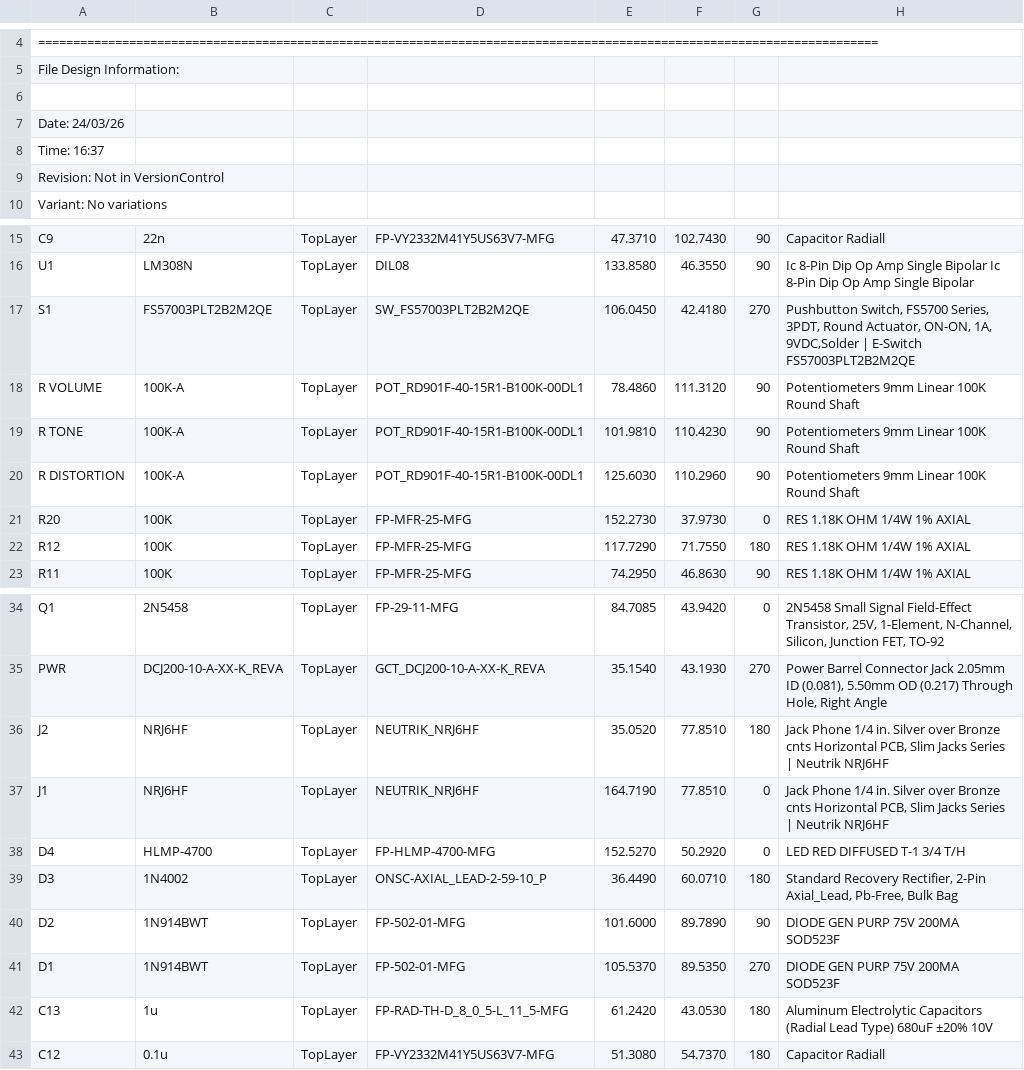
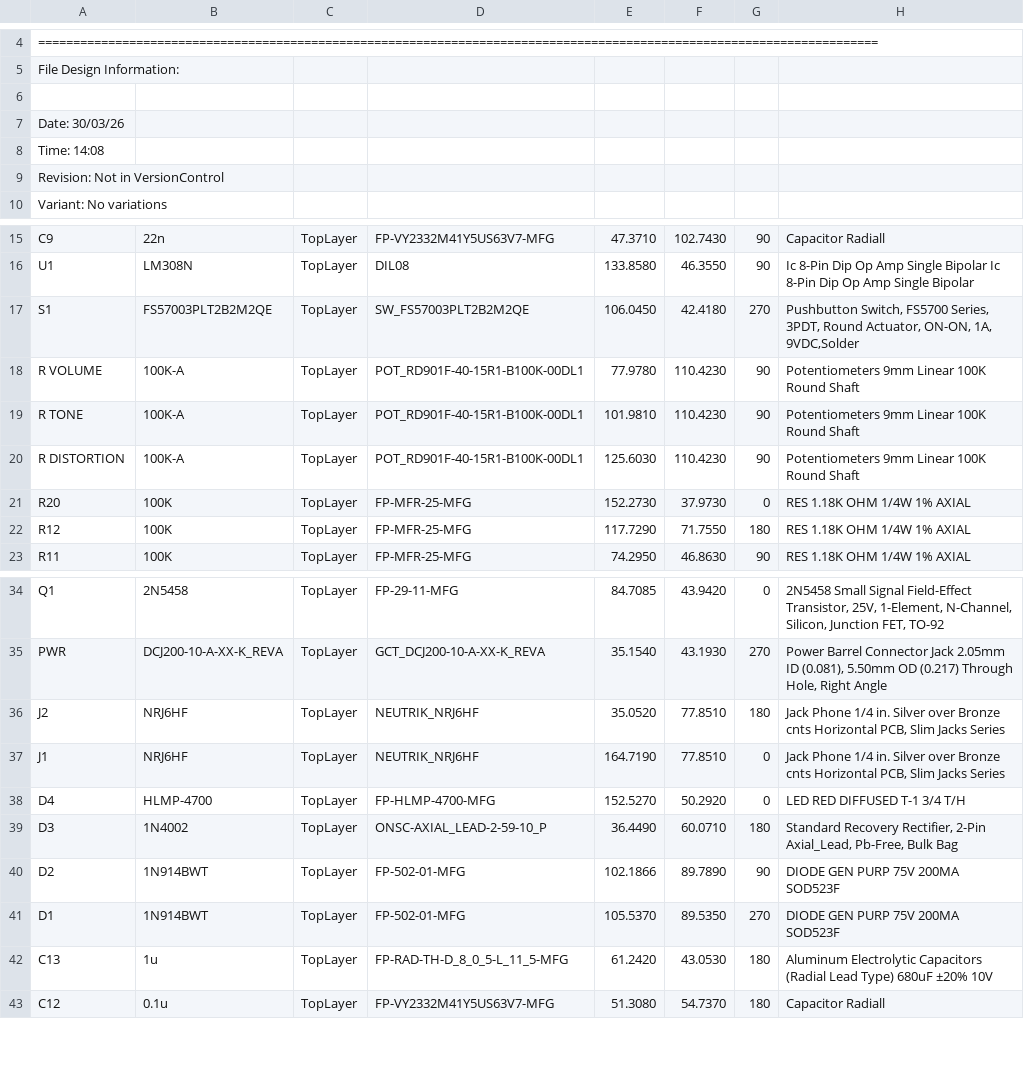
Before and after one commit to NadavOsh/proco-rat-distortion-pedal, a CSV file: Production/Pick Place for ProCo RAT.csv, drawn as a sheet; only a part is shown, gaps mark what is left out; the diff names each change by its address in the sheet, - before the commit and + after, or states it on an @@ line.

Commit message:
Add files via upload

```diff
--- a/Production/Pick Place for ProCo RAT.csv
+++ b/Production/Pick Place for ProCo RAT.csv
-A7: Date: 24/03/26
+A7: Date: 30/03/26
-A8: Time: 16:37
+A8: Time: 14:08
-H17: …1A, 9VDC,Solder | E-Switch FS57003PLT2B2M2QE
+H17: …1A, 9VDC,Solder
-E18: 78.4860
+E18: 77.9780
-F18: 111.3120
+F18: 110.4230
-F20: 110.2960
+F20: 110.4230
-H36:H37: …Jacks Series | Neutrik NRJ6HF
+H36:H37: …Jacks Series
-E40: 101.6000
+E40: 102.1866
```
